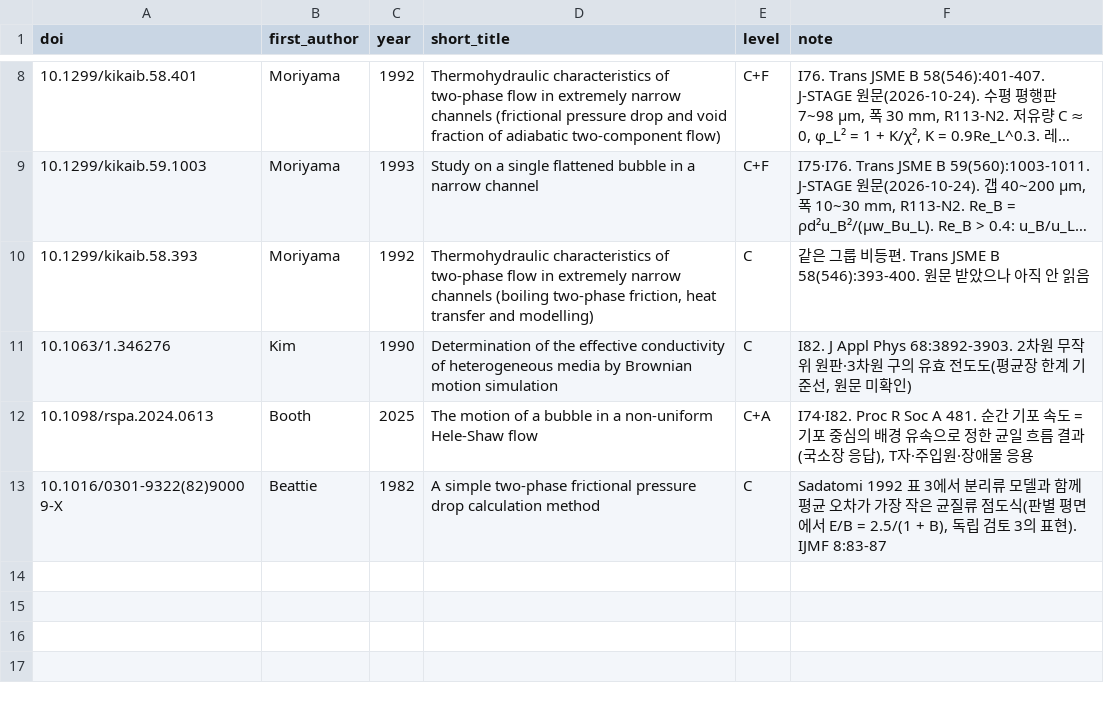
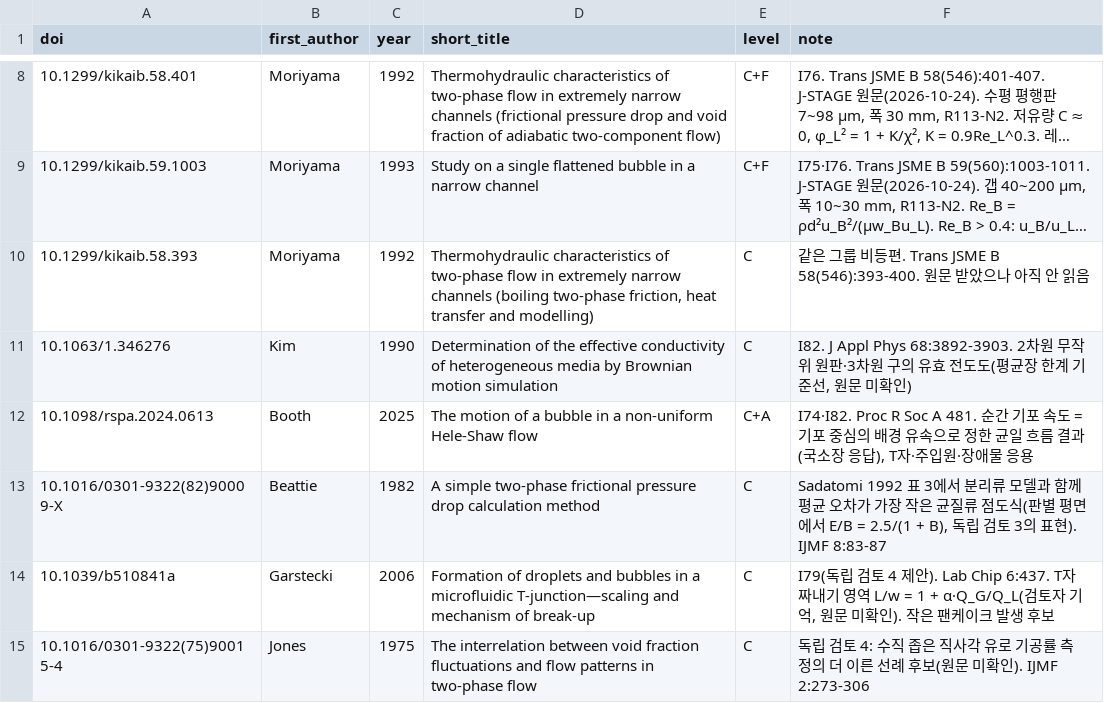
Before and after one commit to tristanchoi2001-collab/bubbles, a TSV file: docs/research/refs_13_plane.tsv, drawn as a sheet; only a part is shown, gaps mark what is left out; long unchanged cells end in …; the diff names each change by its address in the sheet, - before the commit and + after, or states it on an @@ line.

```diff
--- a/docs/research/refs_13_plane.tsv
+++ b/docs/research/refs_13_plane.tsv
+row 14: 10.1039/b510841a | Garstecki | 2006 | Formation of droplets and bubbles in a microfluidic T-junction—scaling and mechanism of break-up | C | I79(독립 검토 4 제안). Lab Chip 6:437. T자 짜내기 영역 L/w = 1 + α·Q_G/Q_L(검토자 기억, 원문 미확인). 작은 팬케이크 발생 후보
+row 15: 10.1016/0301-9322(75)90015-4 | Jones | 1975 | The interrelation between void fraction fluctuations and flow patterns in two-phase flow | C | 독립 검토 4: 수직 좁은 직사각 유로 기공률 측정의 더 이른 선례 후보(원문 미확인). IJMF 2:273-306
```
Also changed, not shown: docs/research/refs_check.tsv, 10 other files.
